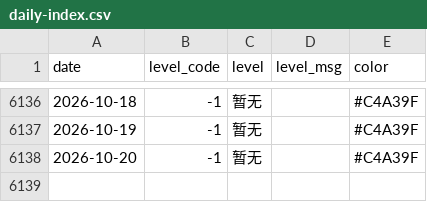
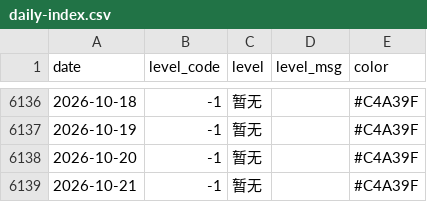
Before and after one commit to Kiwi-Orange/beijing-pollen, a CSV file: data/archive/daily-index.csv, drawn as a sheet; only a part is shown, gaps mark what is left out.

```diff
--- a/data/archive/daily-index.csv
+++ b/data/archive/daily-index.csv
@@ -6138 +6138,2 @@ date,level_code,level,level_msg,color
 2026-10-20,-1,暂无,,#C4A39F
+2026-10-21,-1,暂无,,#C4A39F
```
Also changed, not shown: data/archive/pollen-2026-10.csv, data/archive/weather-2026-10.csv, 2 other files.
